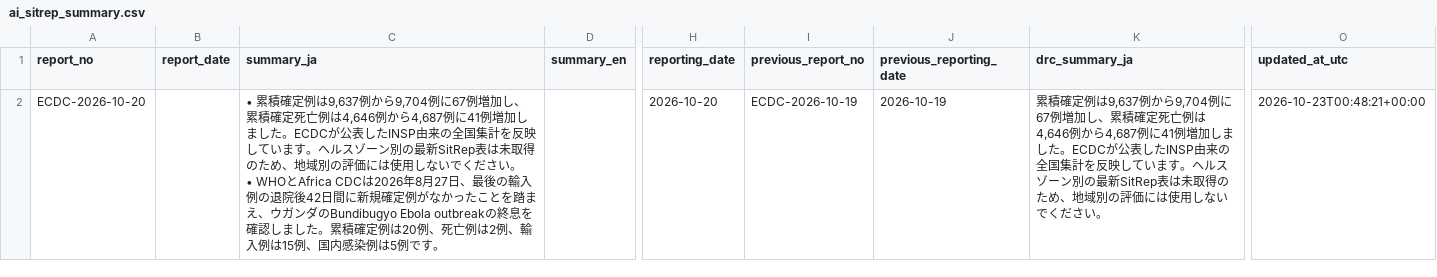
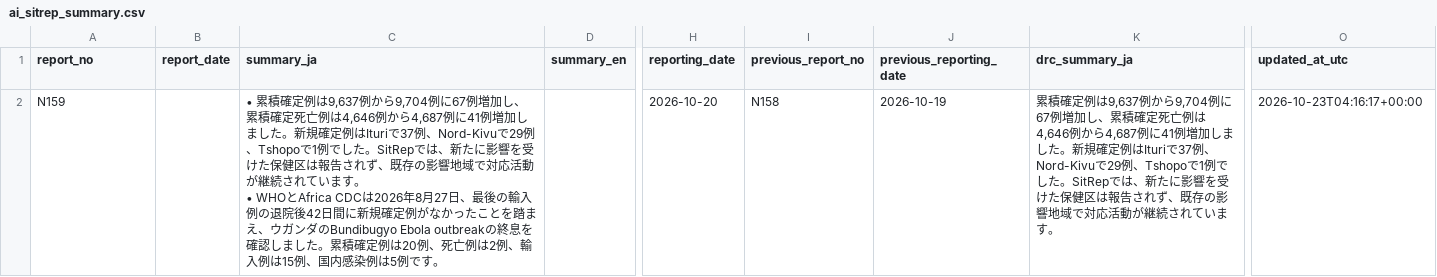
Before and after one commit to mosuzuki/drc_mobility, a CSV file: data/ai_sitrep_summary.csv, drawn as a sheet; only a part is shown, gaps mark what is left out; ↵ is a line break in a cell; the diff names each change by its address in the sheet, - before the commit and + after, or states it on an @@ line.

```diff
--- a/data/ai_sitrep_summary.csv
+++ b/data/ai_sitrep_summary.csv
-A2 (report_no): ECDC-2026-10-20
+A2 (report_no): N159
-C2 (summary_ja): …ました。ECDCが公表したINSP由来の全国集計を反映しています。ヘルスゾーン別の最新SitRep表は未取得のため、地域別の評価には使用しないでください。 ↵ • WHO…
+C2 (summary_ja): …ました。新規確定例はIturiで37例、Nord-Kivuで29例、Tshopoで1例でした。SitRepでは、新たに影響を受けた保健区は報告されず、既存の影響地域で対応活動が継続されています。 ↵ • WHO…
-I2 (previous_report_no): ECDC-2026-10-19
+I2 (previous_report_no): N158
-K2 (drc_summary_ja): …ました。ECDCが公表したINSP由来の全国集計を反映しています。ヘルスゾーン別の最新SitRep表は未取得のため、地域別の評価には使用しないでください。
+K2 (drc_summary_ja): …ました。新規確定例はIturiで37例、Nord-Kivuで29例、Tshopoで1例でした。SitRepでは、新たに影響を受けた保健区は報告されず、既存の影響地域で対応活動が継続されています。
-O2 (updated_at_utc): 2026-10-23T00:48:21+00:00
+O2 (updated_at_utc): 2026-10-23T04:16:17+00:00
```
Also changed, not shown: data/cfr_estimates.csv, data/health_zone_activity_status.csv, 17 other files.
